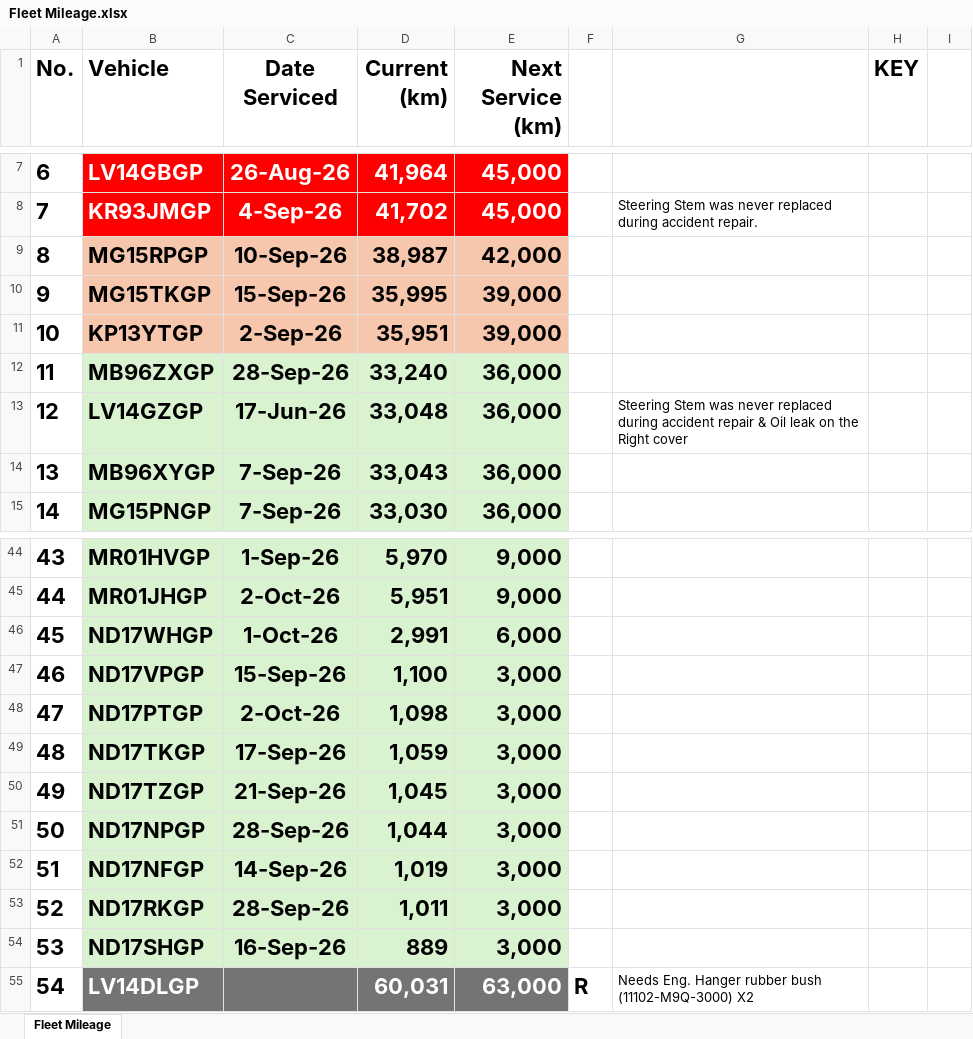
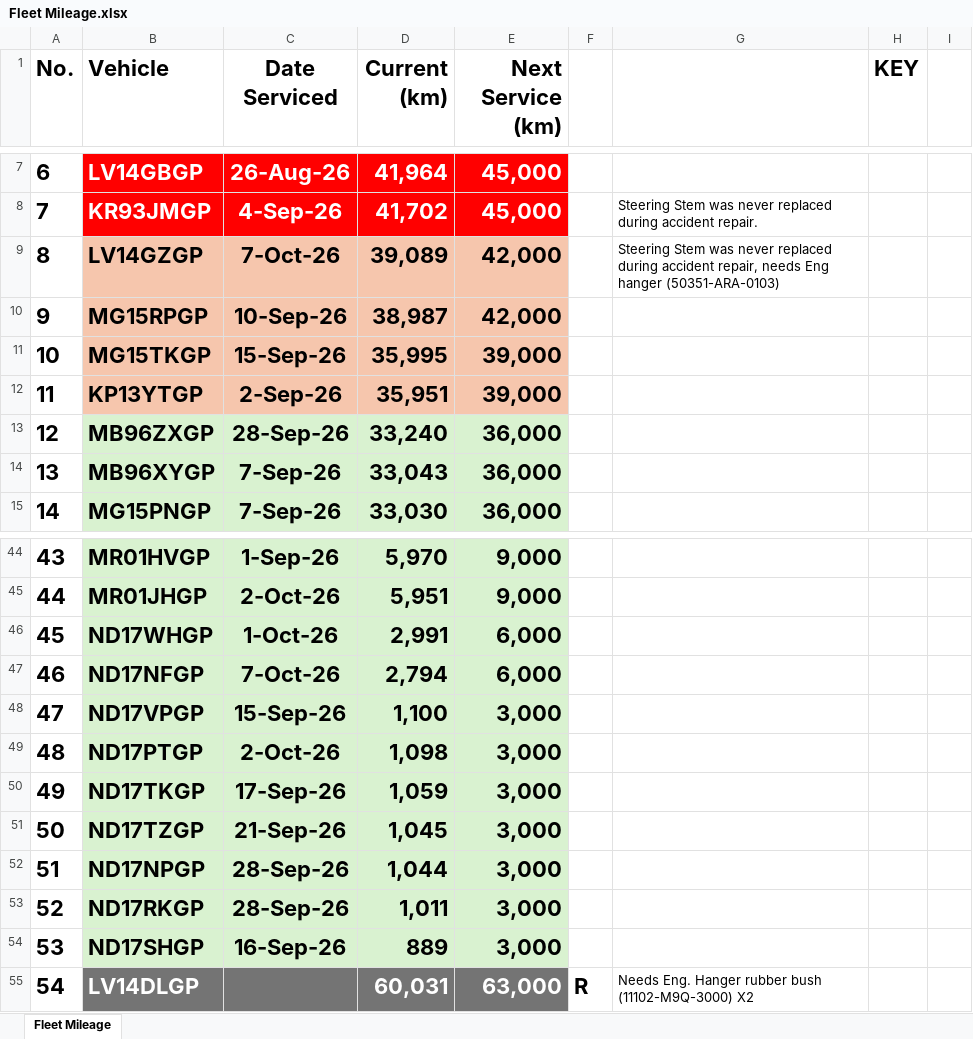
Before and after one commit to cloudlint/MobilityFleet, an Excel workbook: Fleet Mileage.xlsx, sheet Fleet Mileage, drawn as a sheet; only a part is shown, gaps mark what is left out; values as stored, in another font and other column widths than the file's, no borders; removed rows and columns are numbered as before the commit, all else as after; the diff names each change by its address in the sheet, - before the commit and + after, or states it on an @@ line.

```diff
--- a/Fleet Mileage.xlsx (sheet Fleet Mileage)
+++ b/Fleet Mileage.xlsx (sheet Fleet Mileage)
+row 9: 8 | LV14GZGP | 7-Oct-26 | 39,089 | 42,000 |  | Steering Stem was never replaced during accident repair, needs Eng hanger (50351-ARA-0103)
@@ column A (No.) renumbered between rows 10 and 52 @@
-row 13: 12 | LV14GZGP | 17-Jun-26 | 33,048 | 36,000 |  | Steering Stem was never replaced during accident repair & Oil leak on the Right cover
+row 47: 46 | ND17NFGP | 7-Oct-26 | 2,794 | 6,000
-row 52: 51 | ND17NFGP | 14-Sep-26 | 1,019 | 3,000
```
Also changed, not shown: 1 other file.
